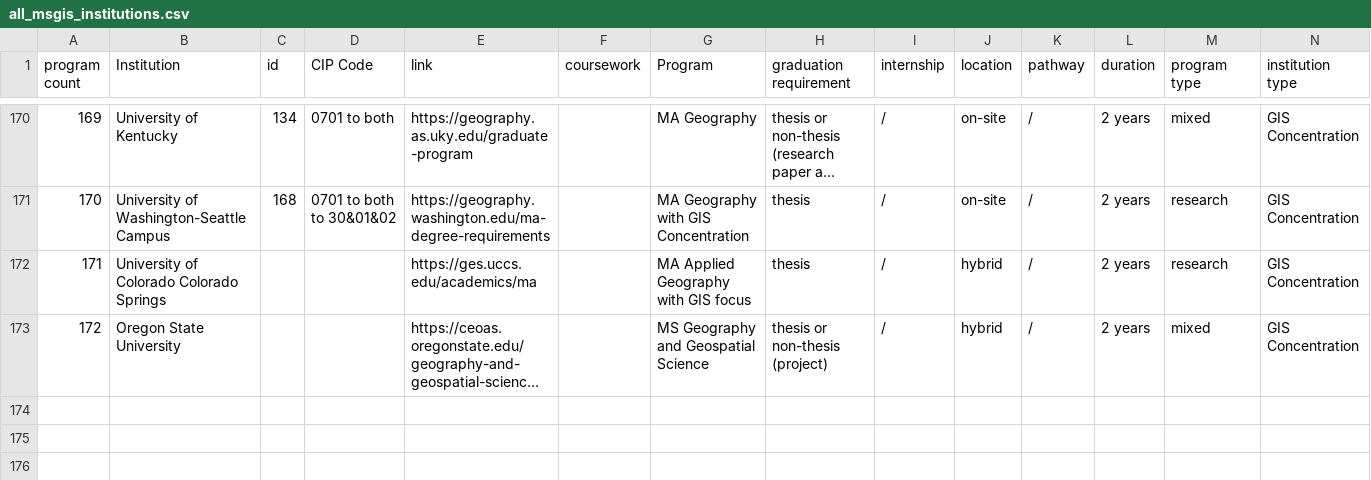
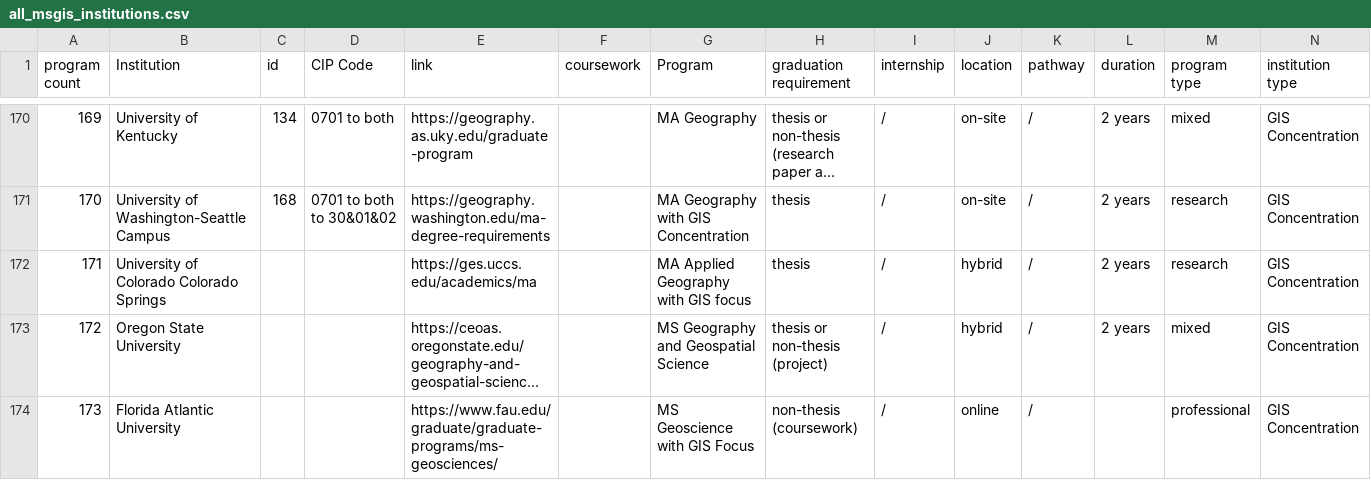
Before and after one commit to esstherc/GIS-master-webmap, a CSV file: data/all_msgis_institutions.csv, drawn as a sheet; only a part is shown, gaps mark what is left out; long unchanged cells end in …; the diff names each change by its address in the sheet, - before the commit and + after, or states it on an @@ line.

Commit message:
add Florida Atlantic University

```diff
--- a/data/all_msgis_institutions.csv
+++ b/data/all_msgis_institutions.csv
+row 174: 173 | Florida Atlantic University |  |  | https://www.fau.edu/graduate/graduate-programs/ms-geosciences/ |  | MS Geoscience with GIS Focus | non-thesis (coursework) | / | online | / |  | professional | GIS Concentration
```
Also changed, not shown: data/universities_coordinates_all.csv.
